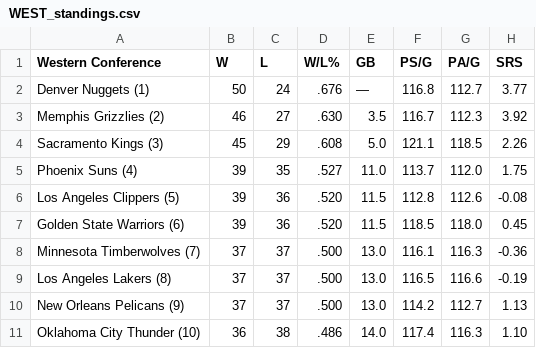
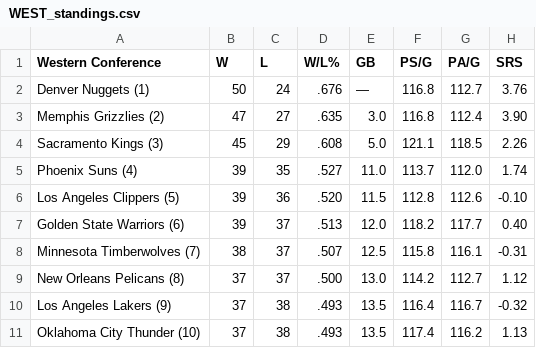
Before and after one commit to caHaber/flat-data-nba-standings, a CSV file: WEST_standings.csv, drawn as a sheet; only a part is shown; the diff covers the shown part only.

Commit message:
Flat: latest data (2023-03-27T16:10:53.462Z) {   "date": "2023-03-27T16:10:53.462Z",   "files": [     {       "name": "EAST_standings.csv",       "deltaBytes": 0,       "source": "https://www.espn.com/nba/standings"     },     {       "name": "NBA_2023.html",       "deltaBytes": 14,       "source": "https://www.espn.com/nba/standings"     },     {       "name": "WEST_standings.csv",       "deltaBytes": 1,       "source": "https://www.espn.com/nba/standings"     }   ] }

```diff
--- a/WEST_standings.csv
+++ b/WEST_standings.csv
@@ -1,11 +1,11 @@
 "Western Conference","W","L","W/L%","GB","PS/G","PA/G","SRS"
-"Denver Nuggets (1) ","50","24",".676","—","116.8","112.7","3.77"
-"Memphis Grizzlies (2) ","46","27",".630","3.5","116.7","112.3","3.92"
+"Denver Nuggets (1) ","50","24",".676","—","116.8","112.7","3.76"
+"Memphis Grizzlies (2) ","47","27",".635","3.0","116.8","112.4","3.90"
 "Sacramento Kings (3) ","45","29",".608","5.0","121.1","118.5","2.26"
-"Phoenix Suns (4) ","39","35",".527","11.0","113.7","112.0","1.75"
-"Los Angeles Clippers (5) ","39","36",".520","11.5","112.8","112.6","-0.08"
-"Golden State Warriors (6) ","39","36",".520","11.5","118.5","118.0","0.45"
-"Minnesota Timberwolves (7) ","37","37",".500","13.0","116.1","116.3","-0.36"
-"Los Angeles Lakers (8) ","37","37",".500","13.0","116.5","116.6","-0.19"
-"New Orleans Pelicans (9) ","37","37",".500","13.0","114.2","112.7","1.13"
-"Oklahoma City Thunder (10) ","36","38",".486","14.0","117.4","116.3","1.10"
+"Phoenix Suns (4) ","39","35",".527","11.0","113.7","112.0","1.74"
+"Los Angeles Clippers (5) ","39","36",".520","11.5","112.8","112.6","-0.10"
+"Golden State Warriors (6) ","39","37",".513","12.0","118.2","117.7","0.40"
+"Minnesota Timberwolves (7) ","38","37",".507","12.5","115.8","116.1","-0.31"
+"New Orleans Pelicans (8) ","37","37",".500","13.0","114.2","112.7","1.12"
+"Los Angeles Lakers (9) ","37","38",".493","13.5","116.4","116.7","-0.32"
+"Oklahoma City Thunder (10) ","37","38",".493","13.5","117.4","116.2","1.13"
```
Also changed, not shown: 24 edited cells elsewhere in this file, EAST_standings.csv, 1 other file.
